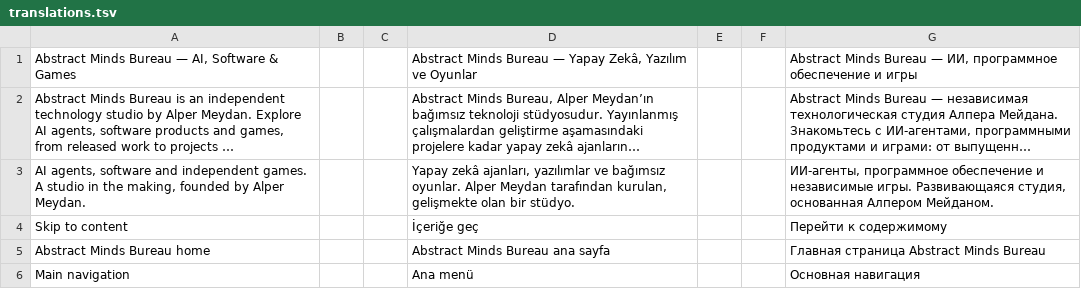
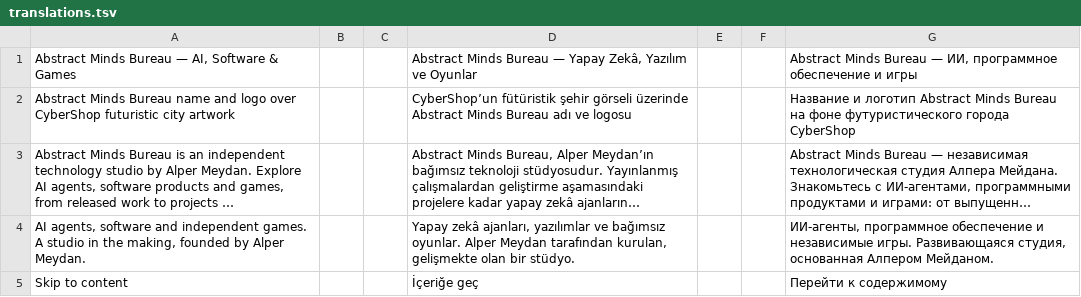
Before and after one commit to alperMeydan/Website, a TSV file: content/translations.tsv, drawn as a sheet; only a part is shown; the shorter side is filled out with more unchanged rows; long unchanged cells end in …; the diff names each change by its address in the sheet, - before the commit and + after, or states it on an @@ line.

```diff
--- a/content/translations.tsv
+++ b/content/translations.tsv
+row 2: Abstract Minds Bureau name and logo over CyberShop futuristic city artwork |  |  | CyberShop’un fütüristik şehir görseli üzerinde Abstract Minds Bureau adı ve logosu |  |  | Название и логотип Abstract Minds Bureau на фоне футуристического города CyberShop
```
Also changed, not shown: 10 other files.
